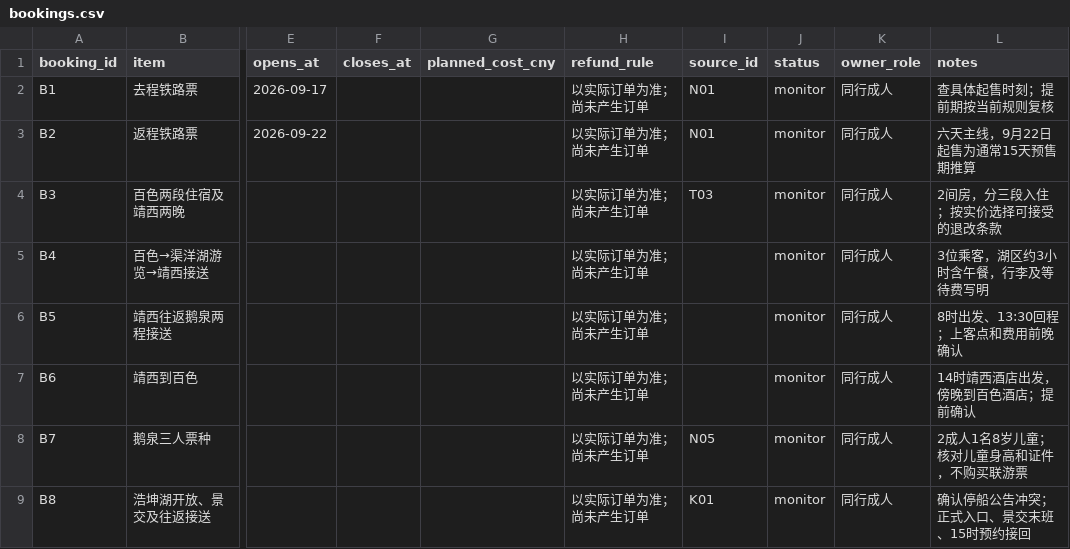
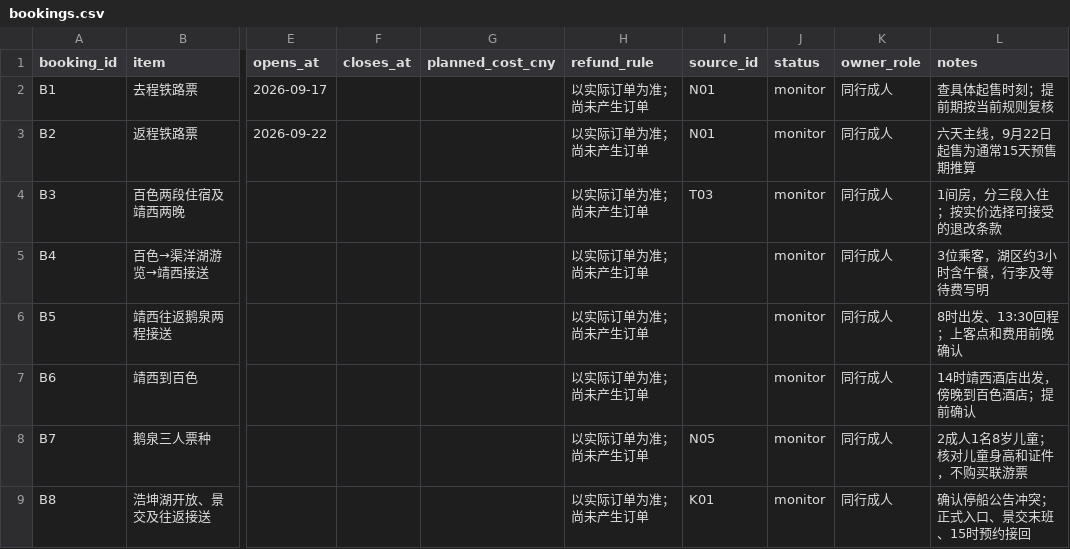
Before and after one commit to alanhsun/baise-2026-10, a CSV file: data/bookings.csv, drawn as a sheet; only a part is shown, gaps mark what is left out; the diff names each change by its address in the sheet, - before the commit and + after, or states it on an @@ line.

```diff
--- a/data/bookings.csv
+++ b/data/bookings.csv
-L4 (notes): 2间房，分三段入住；按实价选择可接受的退改条款
+L4 (notes): 1间房，分三段入住；按实价选择可接受的退改条款
```
Also changed, not shown: data/accommodation.csv, data/budget.csv, 35 other files.
